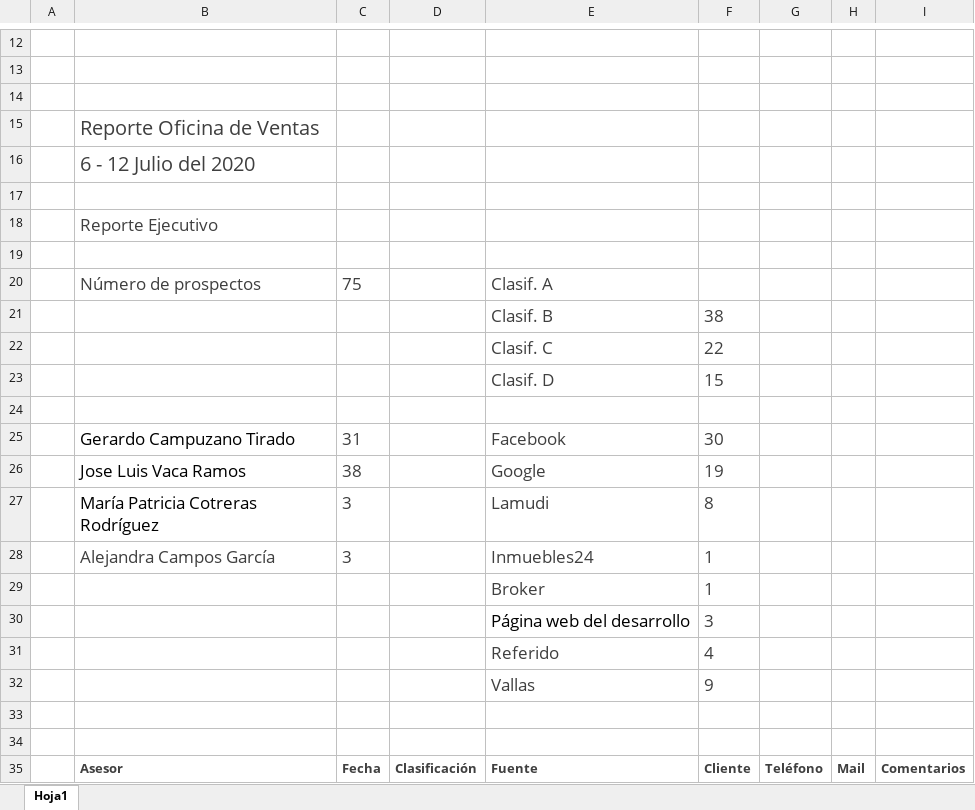
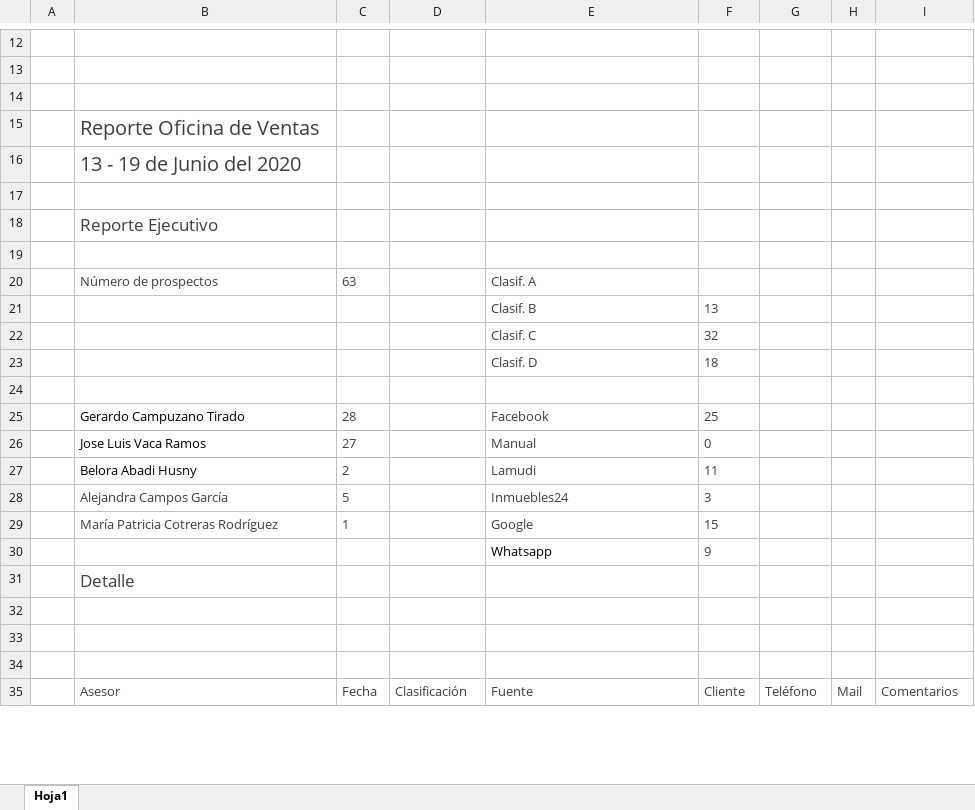
Before and after one commit to ConceptHaus/apikiper, an Excel workbook: public/reports/Reporte_Avenue_Napoles.xlsx, sheet Hoja1, drawn as a sheet; only a part is shown, gaps mark what is left out; values as stored, in another font and other column widths than the file's, no borders; charts and pictures not drawn; removed rows and columns are numbered as before the commit, all else as after; the diff covers the shown part only; the diff names each change by its address in the sheet, - before the commit and + after, or states it on an @@ line.

```diff
--- a/public/reports/Reporte_Avenue_Napoles.xlsx (sheet Hoja1)
+++ b/public/reports/Reporte_Avenue_Napoles.xlsx (sheet Hoja1)
-B16: 6 - 12 Julio del 2020
+B16: 13 - 19 de Junio del 2020
@@ B20:C20 text size: smaller @@
-C20: 75
+C20: 63
@@ E20 text size: smaller @@
@@ E21:F23 text size: smaller @@
-F21: 38
+F21: 13
-F22: 22
+F22: 32
-F23: 15
+F23: 18
@@ B25:C25 text size: smaller @@
-C25: 31
+C25: 28
@@ E25:F25 text size: smaller @@
-F25: 30
+F25: 25
-row 26:  | Jose Luis Vaca Ramos | 38 |  | Google | 19
-row 27:  | María Patricia Cotreras Rodríguez | 3 |  | Lamudi | 8
-row 28:  | Alejandra Campos García | 3 |  | Inmuebles24 | 1
-row 29:  |  |  |  | Broker | 1
-row 30:  |  |  |  | Página web del desarrollo | 3
-row 31:  |  |  |  | Referido | 4
+row 26:  | Jose Luis Vaca Ramos | 27 |  | Manual | 0
+row 27:  | Belora Abadi Husny | 2 |  | Lamudi | 11
+row 28:  | Alejandra Campos García | 5 |  | Inmuebles24 | 3
+row 29:  | María Patricia Cotreras Rodríguez | 1 |  | Google | 15
-E30: Vallas
+E30: Whatsapp
@@ E30:F30 text size: smaller @@
-E30 text colour: #3F3F3F
+E30 text colour: black
+row 31:  | Detalle
+row 32: (empty)
-B35:I35 bold: on
+B35:I35 bold: off
```
Also changed, not shown: 23 added rows, 23 removed rows and 359 edited cells elsewhere in this sheet, charts or pictures, public/reports/Reporte_Avenue_Polanco.xlsx, 1 other file.
